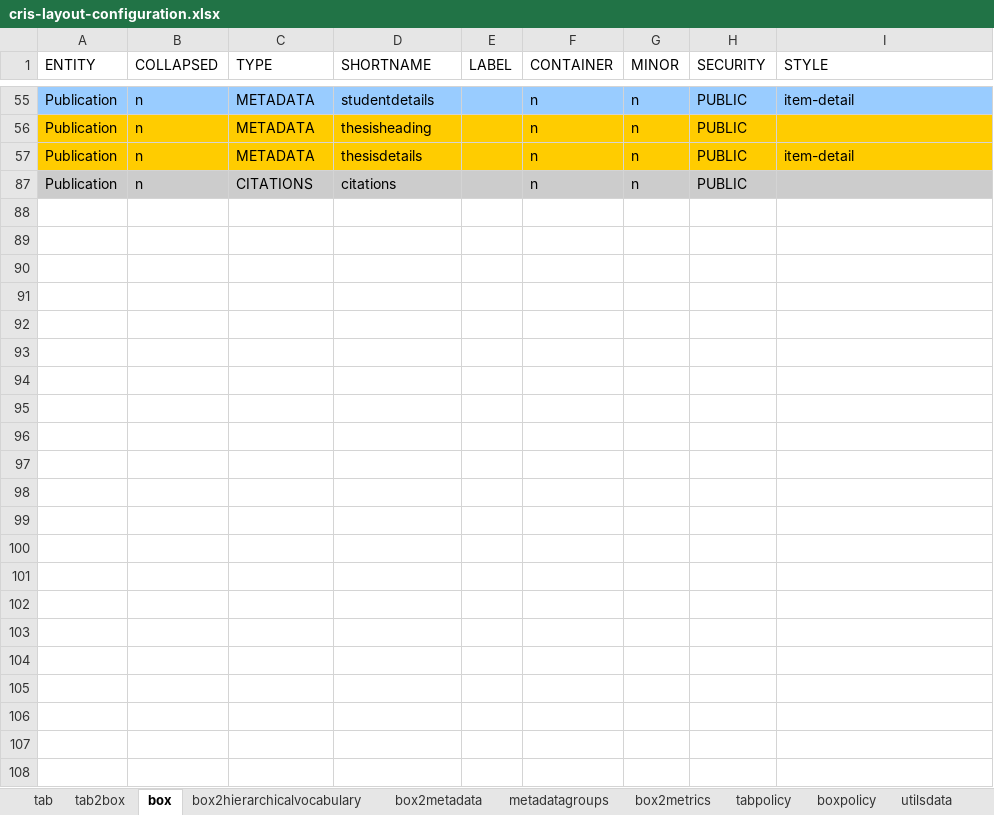
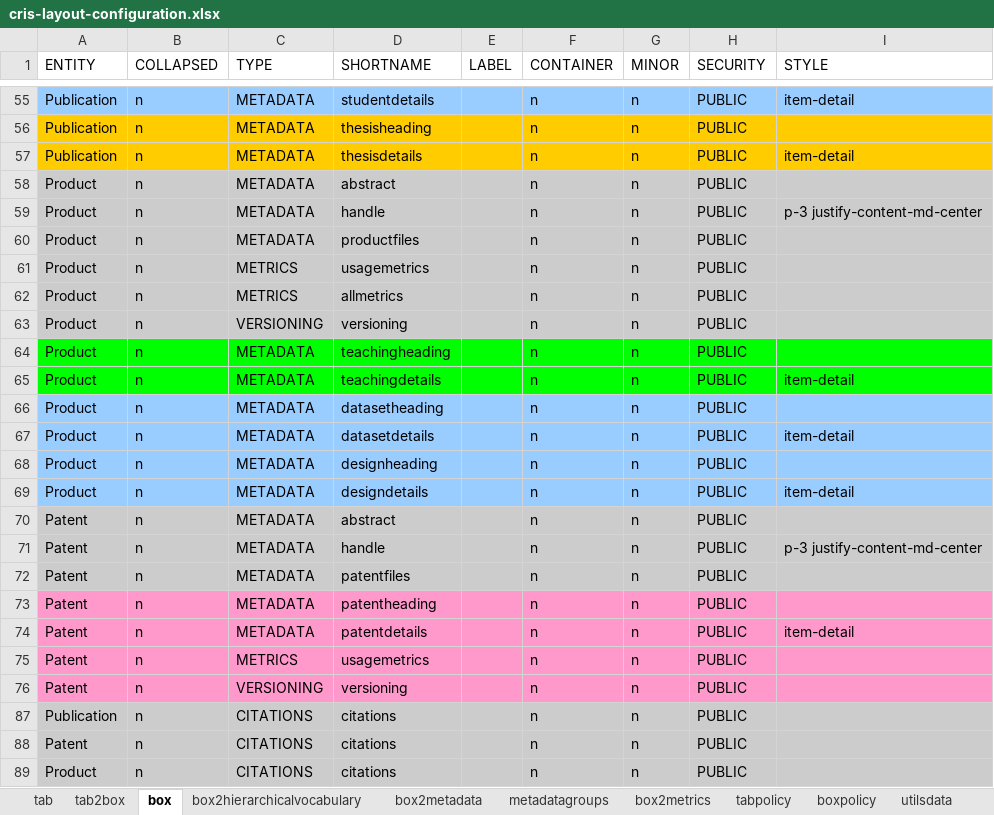
Before and after one commit to EPFL-Infoscience/dspace-cris, an Excel workbook: dspace/etc/conftool/cris-layout-configuration.xlsx, sheet box, drawn as a sheet; only a part is shown, gaps mark what is left out; values as stored, in another font and other column widths than the file's, no borders; charts and pictures not drawn; the diff names each change by its address in the sheet, - before the commit and + after, or states it on an @@ line.

Commit message:
[CST-25325] add: updated layout with citations for product and patent

```diff
--- a/dspace/etc/conftool/cris-layout-configuration.xlsx (sheet box)
+++ b/dspace/etc/conftool/cris-layout-configuration.xlsx (sheet box)
@@ row 58 unhidden: Product | n | METADATA | abstract |  | n | n | PUBLIC @@
@@ row 59 unhidden: Product | n | METADATA | handle |  | n | n | PUBLIC | p-3 justify-content-md-center @@
@@ row 60 unhidden: Product | n | METADATA | productfiles |  | n | n | PUBLIC @@
@@ row 61 unhidden: Product | n | METRICS | usagemetrics |  | n | n | PUBLIC @@
@@ row 62 unhidden: Product | n | METRICS | allmetrics |  | n | n | PUBLIC @@
@@ row 63 unhidden: Product | n | VERSIONING | versioning |  | n | n | PUBLIC @@
@@ row 64 unhidden: Product | n | METADATA | teachingheading |  | n | n | PUBLIC @@
@@ row 65 unhidden: Product | n | METADATA | teachingdetails |  | n | n | PUBLIC | item-detail @@
@@ row 66 unhidden: Product | n | METADATA | datasetheading |  | n | n | PUBLIC @@
@@ row 67 unhidden: Product | n | METADATA | datasetdetails |  | n | n | PUBLIC | item-detail @@
@@ row 68 unhidden: Product | n | METADATA | designheading |  | n | n | PUBLIC @@
@@ row 69 unhidden: Product | n | METADATA | designdetails |  | n | n | PUBLIC | item-detail @@
@@ row 70 unhidden: Patent | n | METADATA | abstract |  | n | n | PUBLIC @@
@@ row 71 unhidden: Patent | n | METADATA | handle |  | n | n | PUBLIC | p-3 justify-content-md-center @@
@@ row 72 unhidden: Patent | n | METADATA | patentfiles |  | n | n | PUBLIC @@
@@ row 73 unhidden: Patent | n | METADATA | patentheading |  | n | n | PUBLIC @@
@@ row 74 unhidden: Patent | n | METADATA | patentdetails |  | n | n | PUBLIC | item-detail @@
@@ row 75 unhidden: Patent | n | METRICS | usagemetrics |  | n | n | PUBLIC @@
@@ row 76 unhidden: Patent | n | VERSIONING | versioning |  | n | n | PUBLIC @@
+row 88: Patent | n | CITATIONS | citations |  | n | n | PUBLIC
+row 89: Product | n | CITATIONS | citations |  | n | n | PUBLIC
```
Also changed, not shown: sheet tab2box.
